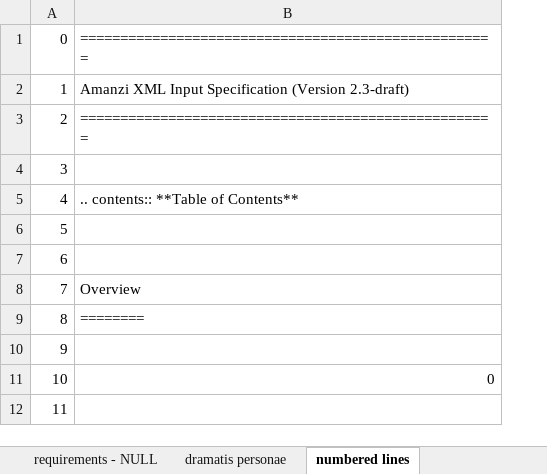
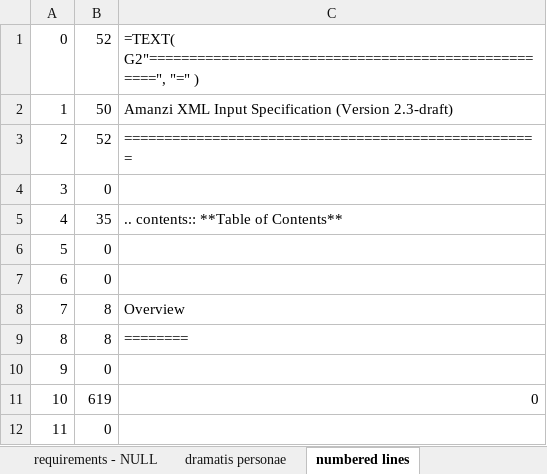
Before and after one commit to floquet/topa-development, an Excel workbook: data/short.xlsx, sheet numbered lines, drawn as a sheet; only a part is shown; values as stored, in another font and other column widths than the file's, no borders; addresses are those after the commit; the diff names each change by its address in the sheet, - before the commit and + after, or states it on an @@ line.

Commit message:
writing, with errors - modified:   data/short.xlsx

```diff
--- a/data/short.xlsx (sheet numbered lines)
+++ b/data/short.xlsx (sheet numbered lines)
+column B, rows 1-12: 52 | 50 | 52 | 0 | 35 | 0 | 0 | 8 | 8 | 0 | 619 | 0
-C1: ====================================================
+C1: =TEXT( G2"====================================================", "=" )
```
Also changed, not shown: sheet provenance.
